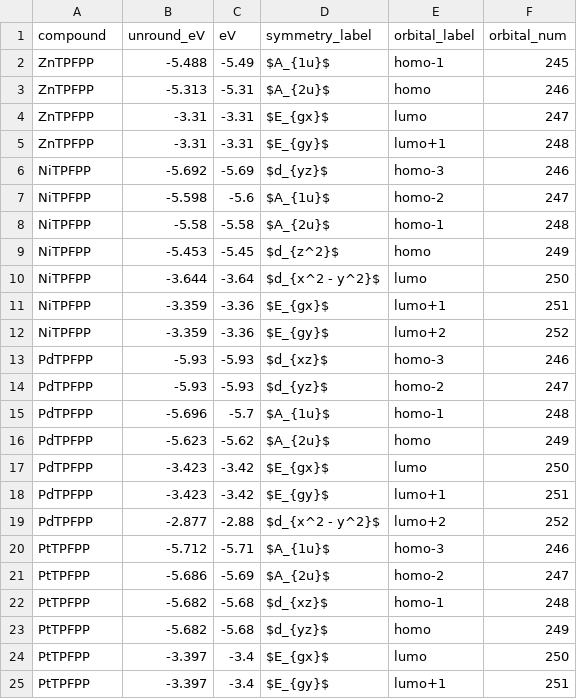
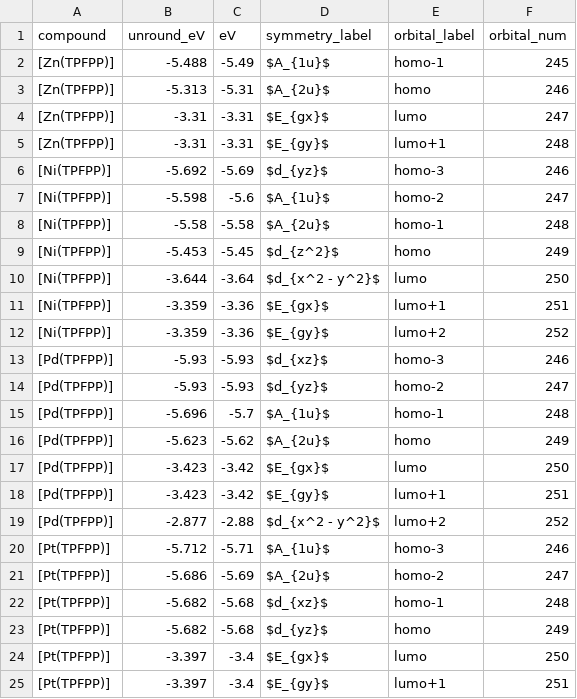
Before and after one commit to samuelpsmith/MOplot, a CSV file: MTPFPP.csv, drawn as a sheet.

Commit message:
axis label size and style

```diff
--- a/MTPFPP.csv
+++ b/MTPFPP.csv
@@ -1,25 +1,25 @@
 compound,unround_eV,eV,symmetry_label,orbital_label,orbital_num
-ZnTPFPP,-5.488,-5.49,$A_{1u}$,homo-1,245
-ZnTPFPP,-5.313,-5.31,$A_{2u}$,homo,246
-ZnTPFPP,-3.31,-3.31,$E_{gx}$,lumo,247
-ZnTPFPP,-3.31,-3.31,$E_{gy}$,lumo+1,248
-NiTPFPP,-5.692,-5.69,$d_{yz}$,homo-3,246
-NiTPFPP,-5.598,-5.6,$A_{1u}$,homo-2,247
-NiTPFPP,-5.58,-5.58,$A_{2u}$,homo-1,248
-NiTPFPP,-5.453,-5.45,$d_{z^2}$,homo,249
-NiTPFPP,-3.644,-3.64,$d_{x^2 - y^2}$,lumo,250
-NiTPFPP,-3.359,-3.36,$E_{gx}$,lumo+1,251
-NiTPFPP,-3.359,-3.36,$E_{gy}$,lumo+2,252
-PdTPFPP,-5.93,-5.93,$d_{xz}$,homo-3,246
-PdTPFPP,-5.93,-5.93,$d_{yz}$,homo-2,247
-PdTPFPP,-5.696,-5.7,$A_{1u}$,homo-1,248
-PdTPFPP,-5.623,-5.62,$A_{2u}$,homo,249
-PdTPFPP,-3.423,-3.42,$E_{gx}$,lumo,250
-PdTPFPP,-3.423,-3.42,$E_{gy}$,lumo+1,251
-PdTPFPP,-2.877,-2.88,$d_{x^2 - y^2}$,lumo+2,252
-PtTPFPP,-5.712,-5.71,$A_{1u}$,homo-3,246
-PtTPFPP,-5.686,-5.69,$A_{2u}$,homo-2,247
-PtTPFPP,-5.682,-5.68,$d_{xz}$,homo-1,248
-PtTPFPP,-5.682,-5.68,$d_{yz}$,homo,249
-PtTPFPP,-3.397,-3.4,$E_{gx}$,lumo,250
-PtTPFPP,-3.397,-3.4,$E_{gy}$,lumo+1,251
+[Zn(TPFPP)],-5.488,-5.49,$A_{1u}$,homo-1,245
+[Zn(TPFPP)],-5.313,-5.31,$A_{2u}$,homo,246
+[Zn(TPFPP)],-3.31,-3.31,$E_{gx}$,lumo,247
+[Zn(TPFPP)],-3.31,-3.31,$E_{gy}$,lumo+1,248
+[Ni(TPFPP)],-5.692,-5.69,$d_{yz}$,homo-3,246
+[Ni(TPFPP)],-5.598,-5.6,$A_{1u}$,homo-2,247
+[Ni(TPFPP)],-5.58,-5.58,$A_{2u}$,homo-1,248
+[Ni(TPFPP)],-5.453,-5.45,$d_{z^2}$,homo,249
+[Ni(TPFPP)],-3.644,-3.64,$d_{x^2 - y^2}$,lumo,250
+[Ni(TPFPP)],-3.359,-3.36,$E_{gx}$,lumo+1,251
+[Ni(TPFPP)],-3.359,-3.36,$E_{gy}$,lumo+2,252
+[Pd(TPFPP)],-5.93,-5.93,$d_{xz}$,homo-3,246
+[Pd(TPFPP)],-5.93,-5.93,$d_{yz}$,homo-2,247
+[Pd(TPFPP)],-5.696,-5.7,$A_{1u}$,homo-1,248
+[Pd(TPFPP)],-5.623,-5.62,$A_{2u}$,homo,249
+[Pd(TPFPP)],-3.423,-3.42,$E_{gx}$,lumo,250
+[Pd(TPFPP)],-3.423,-3.42,$E_{gy}$,lumo+1,251
+[Pd(TPFPP)],-2.877,-2.88,$d_{x^2 - y^2}$,lumo+2,252
+[Pt(TPFPP)],-5.712,-5.71,$A_{1u}$,homo-3,246
+[Pt(TPFPP)],-5.686,-5.69,$A_{2u}$,homo-2,247
+[Pt(TPFPP)],-5.682,-5.68,$d_{xz}$,homo-1,248
+[Pt(TPFPP)],-5.682,-5.68,$d_{yz}$,homo,249
+[Pt(TPFPP)],-3.397,-3.4,$E_{gx}$,lumo,250
+[Pt(TPFPP)],-3.397,-3.4,$E_{gy}$,lumo+1,251
```
Also changed, not shown: MTPP.csv, 1 other file.
